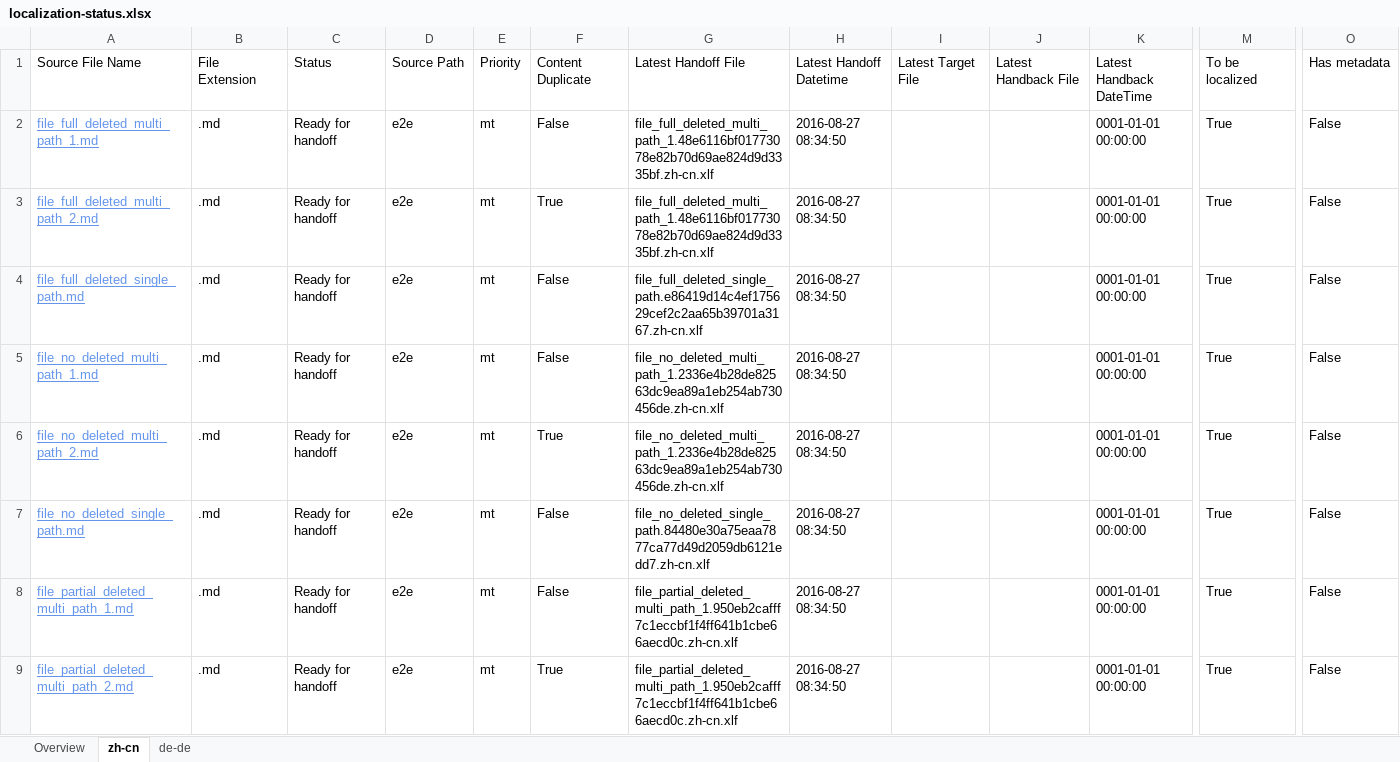
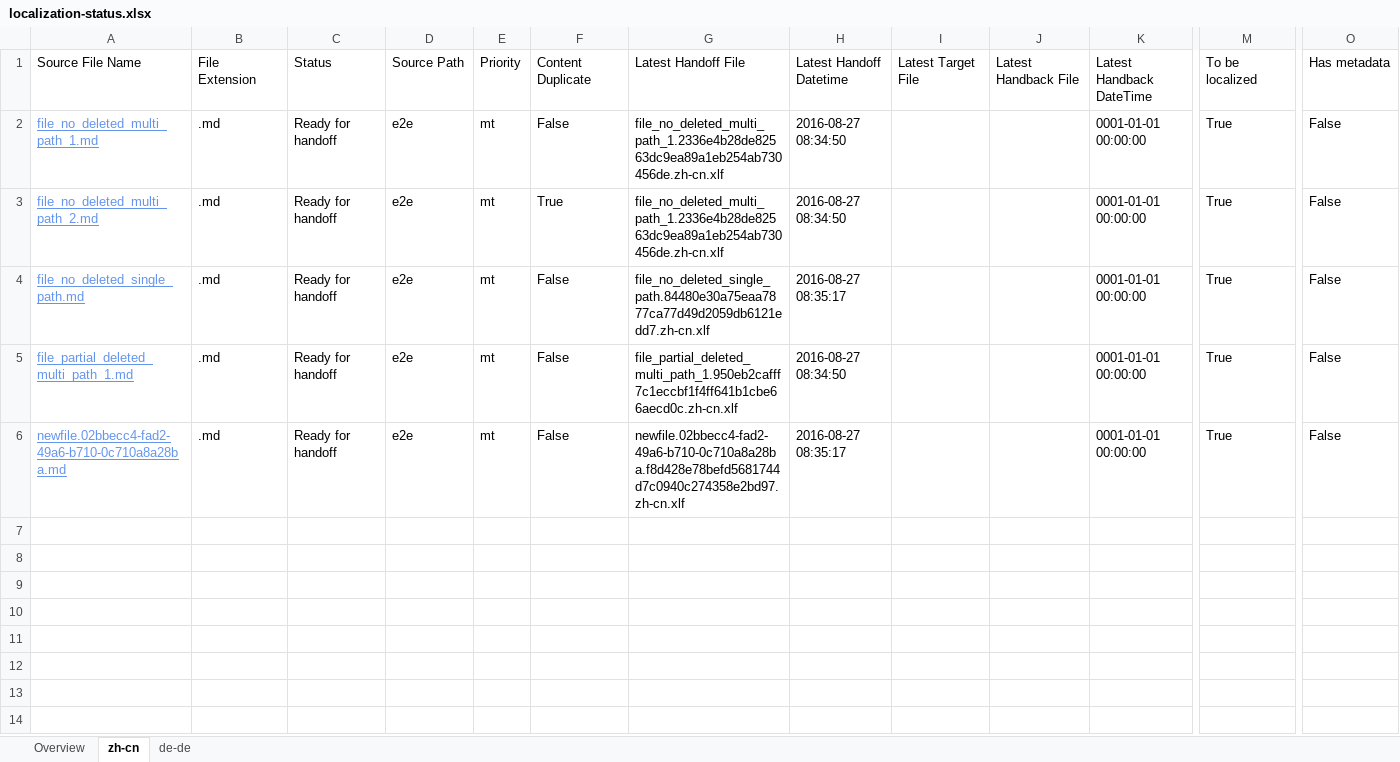
Before and after one commit to OpenLocalizationTestOrg/ol-test0-handback, an Excel workbook: ol-handback/OpenLocalizationTestOrg/ol-test0/ci/localization-status.xlsx, sheet zh-cn, drawn as a sheet; only a part is shown, gaps mark what is left out; values as stored, in another font and other column widths than the file's, no borders; table styles not drawn; removed rows and columns are numbered as before the commit, all else as after; rows hold the shown columns only; the diff names each change by its address in the sheet, - before the commit and + after, or states it on an @@ line.

Commit message:
Generate Report for Handoff

```diff
--- a/ol-handback/OpenLocalizationTestOrg/ol-test0/ci/localization-status.xlsx (sheet zh-cn)
+++ b/ol-handback/OpenLocalizationTestOrg/ol-test0/ci/localization-status.xlsx (sheet zh-cn)
-row 2: file_full_deleted_multi_path_1.md | .md | Ready for handoff | e2e | mt | False | file_full_deleted_multi_path_1.48e6116bf01773078e82b70d69ae824d9d3335bf.zh-cn.xlf | 2016-08-27 08:34:50 |  |  | 0001-01-01 00:00:00 | True | False
-row 3: file_full_deleted_multi_path_2.md | .md | Ready for handoff | e2e | mt | True | file_full_deleted_multi_path_1.48e6116bf01773078e82b70d69ae824d9d3335bf.zh-cn.xlf | 2016-08-27 08:34:50 |  |  | 0001-01-01 00:00:00 | True | False
-row 4: file_full_deleted_single_path.md | .md | Ready for handoff | e2e | mt | False | file_full_deleted_single_path.e86419d14c4ef175629cef2c2aa65b39701a3167.zh-cn.xlf | 2016-08-27 08:34:50 |  |  | 0001-01-01 00:00:00 | True | False
-H4: 2016-08-27 08:34:50
+H4: 2016-08-27 08:35:17
-A6: file_partial_deleted_multi_path_2.md
+A6: newfile.02bbecc4-fad2-49a6-b710-0c710a8a28ba.md
-F6: True
+F6: False
-G6: file_partial_deleted_multi_path_1.950eb2cafff7c1eccbf1f4ff641b1cbe66aecd0c.zh-cn.xlf
+G6: newfile.02bbecc4-fad2-49a6-b710-0c710a8a28ba.f8d428e78befd5681744d7c0940c274358e2bd97.zh-cn.xlf
-H6: 2016-08-27 08:34:50
+H6: 2016-08-27 08:35:17
```
Also changed, not shown: sheet de-de, sheet Overview.
